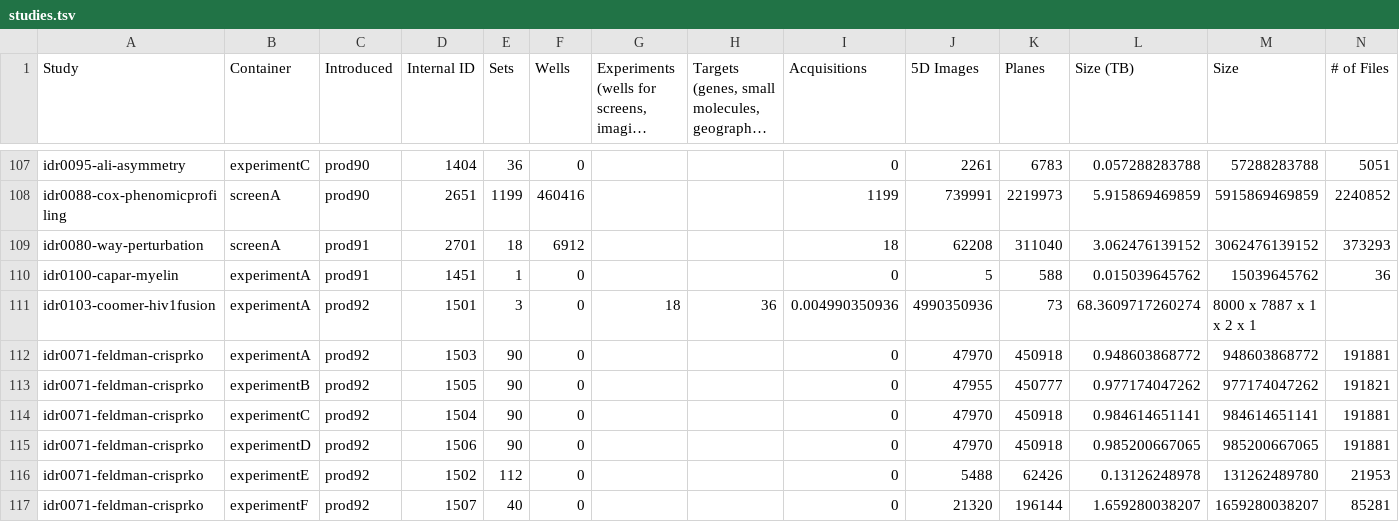
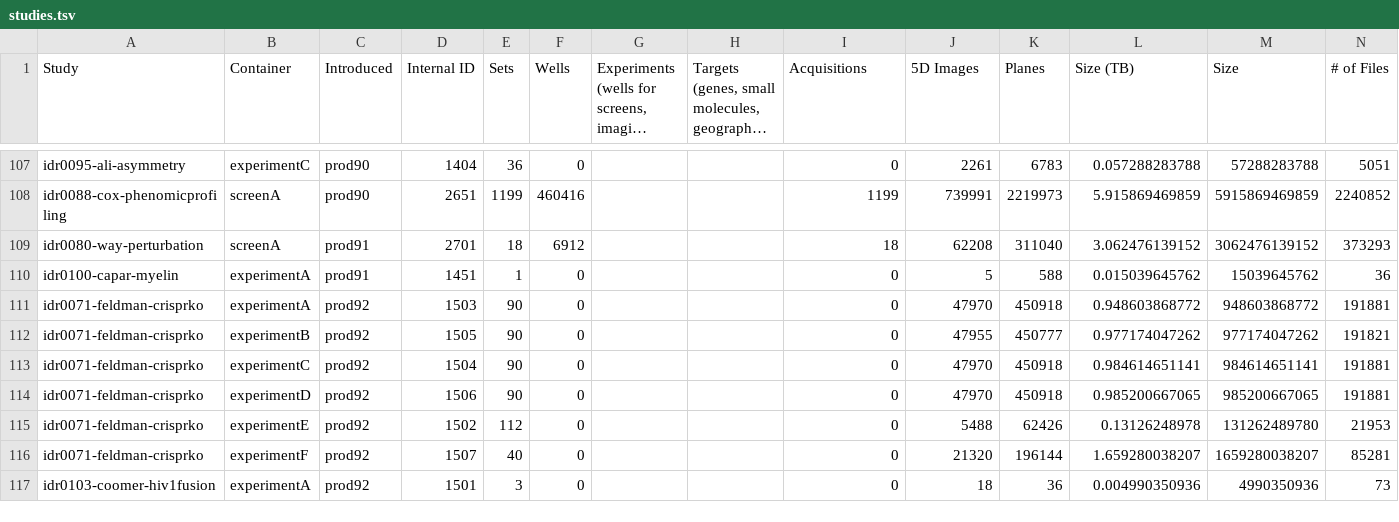
Before and after one commit to IDR/idr.openmicroscopy.org, a TSV file: _data/studies.tsv, drawn as a sheet; only a part is shown, gaps mark what is left out; long unchanged cells end in …; removed rows and columns are numbered as before the commit, all else as after; rows hold the shown columns only; the diff names each change by its address in the sheet, - before the commit and + after, or states it on an @@ line.

```diff
--- a/_data/studies.tsv
+++ b/_data/studies.tsv
-row 111: idr0103-coomer-hiv1fusion | experimentA | prod92 | 1501 | 3 | 0 | 18 | 36 | 0.004990350936 | 4990350936 | 73 | 68.3609717260274 | 8000 x 7887 x 1 x 2 x 1
+row 117: idr0103-coomer-hiv1fusion | experimentA | prod92 | 1501 | 3 | 0 |  |  | 0 | 18 | 36 | 0.004990350936 | 4990350936 | 73
```
Also changed, not shown: _data/releases.tsv.
